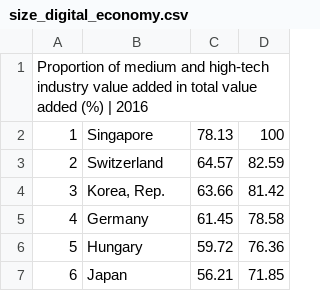
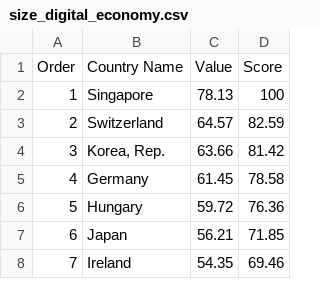
Before and after one commit to shurtadocano/public_development_data, a CSV file: size_digital_economy.csv, drawn as a sheet; only a part is shown; the shorter side is filled out with more unchanged rows.

Commit message:
Update size_digital_economy.csv

```diff
--- a/size_digital_economy.csv
+++ b/size_digital_economy.csv
@@ -1,2 +1,2 @@
-Proportion of medium and high-tech industry value added in total value added (%) | 2016,,,
+Order,Country Name,Value,Score
 1,Singapore,78.13,100
```
